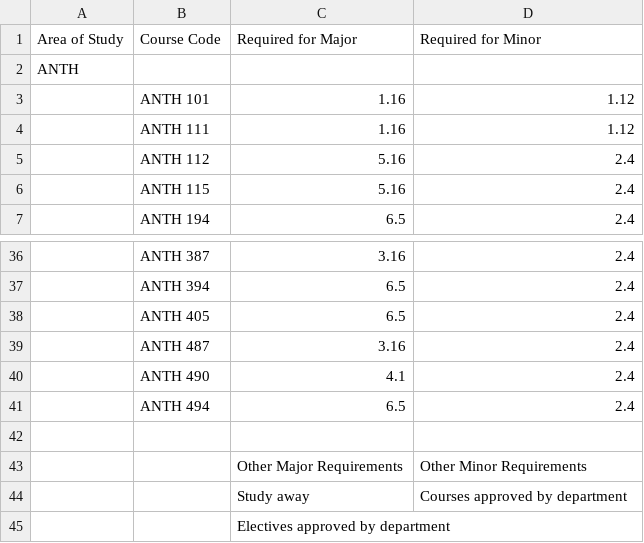
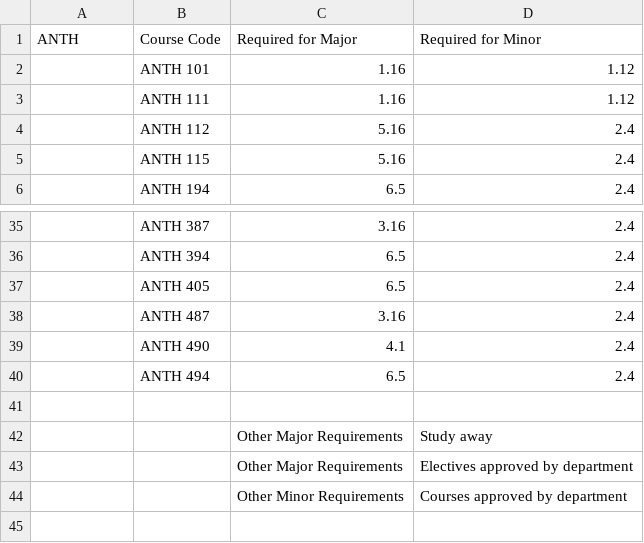
Before and after one commit to mac-comp128-fa23/course-project-01_seanm_kendalls_project, a CSV file: csv_files/ANTH.csv, drawn as a sheet; only a part is shown, gaps mark what is left out.

```diff
--- a/csv_files/ANTH.csv
+++ b/csv_files/ANTH.csv
@@ -1,3 +1,2 @@
-Area of Study,Course Code,Required for Major,Required for Minor
-ANTH
+ANTH,Course Code,Required for Major,Required for Minor
 ,ANTH 101 ,1.16,1.12
@@ -42,4 +41,4 @@ ANTH
 ,,,
-,,Other Major Requirements,Other Minor Requirements
-,,Study away,Courses approved by department
-,,Electives approved by department,
+,,Other Major Requirements, Study away
+,,Other Major Requirements, Electives approved by department
+,,Other Minor Requirements, Courses approved by department
```
Also changed, not shown: csv_files/ART_history.csv, csv_files/ART_studio.csv, 5 other files.
